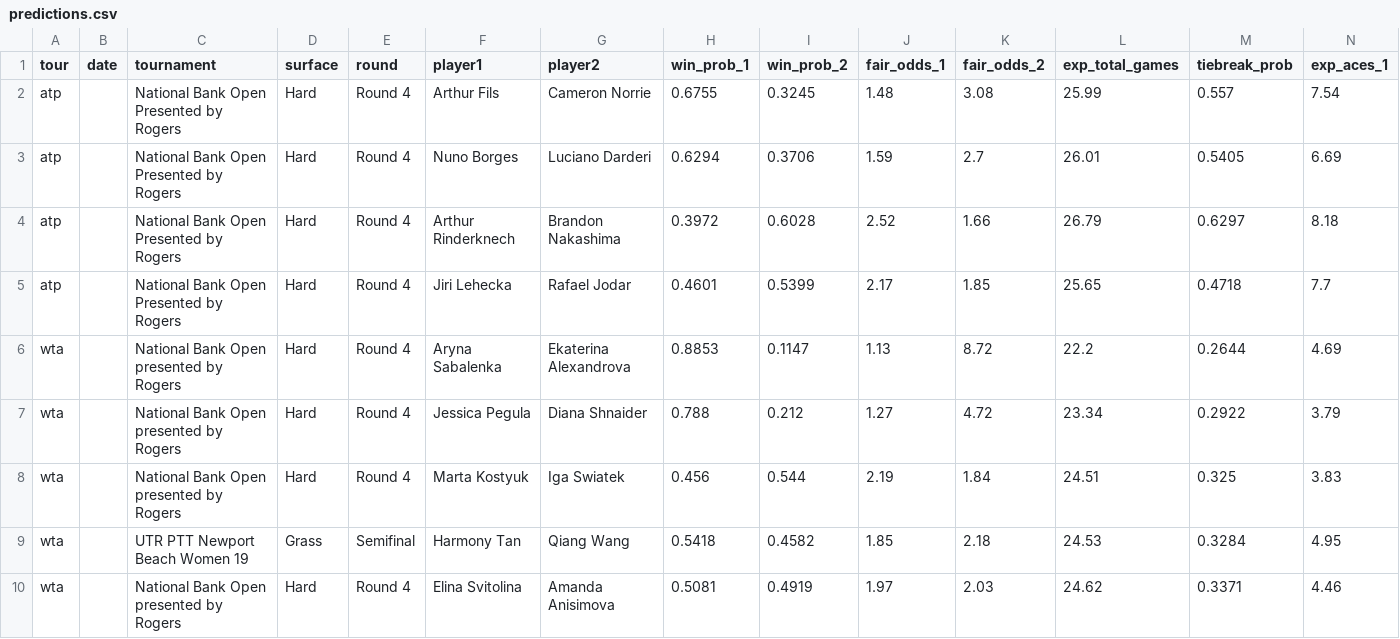
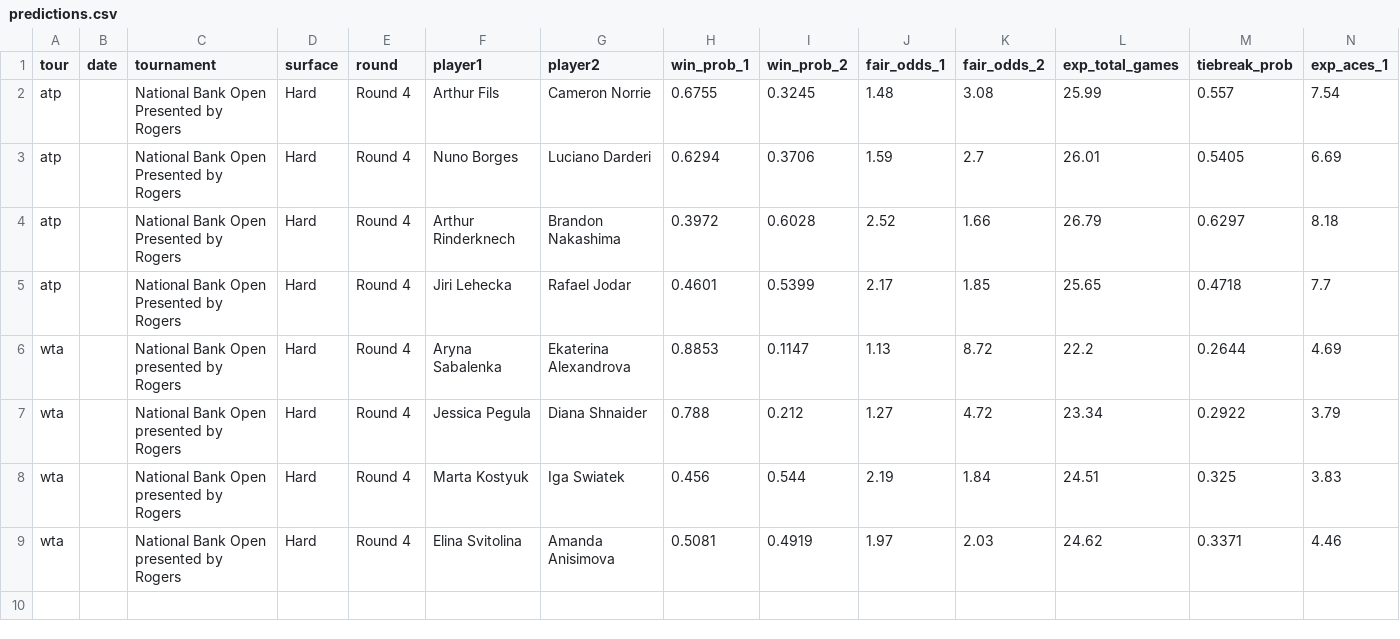
Before and after one commit to DanielTomaro13/Tennis-Modelling, a CSV file: reports/predictions.csv, drawn as a sheet; only a part is shown; rows hold the shown columns only; the diff names each change by its address in the sheet, - before the commit and + after, or states it on an @@ line.

```diff
--- a/reports/predictions.csv
+++ b/reports/predictions.csv
-row 9: wta |  | UTR PTT Newport Beach Women 19 | Grass | Semifinal | Harmony Tan | Qiang Wang | 0.5418 | 0.4582 | 1.85 | 2.18 | 24.53 | 0.3284 | 4.95
```
Also changed, not shown: data/fixtures.csv, 6 other files.
